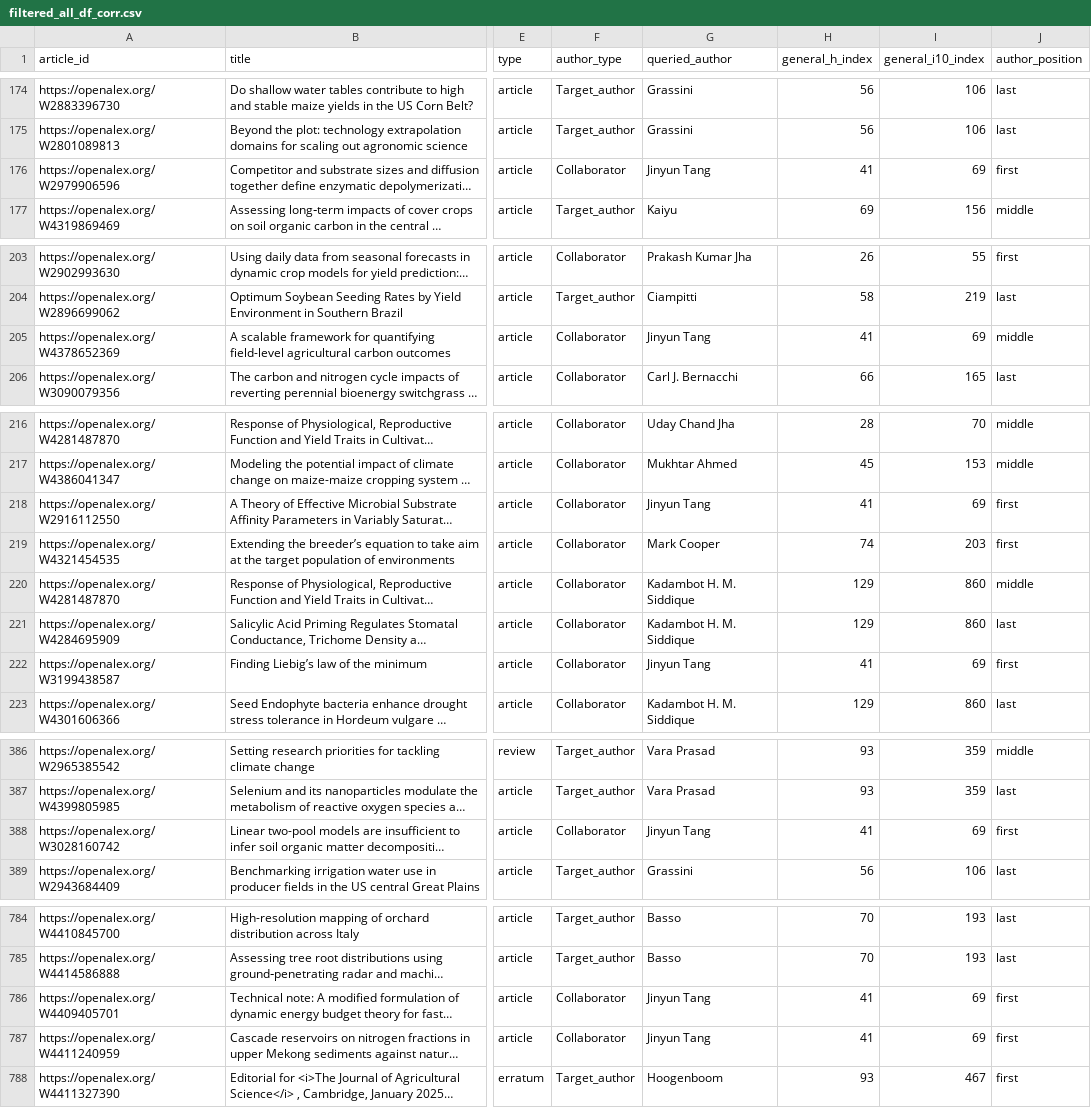
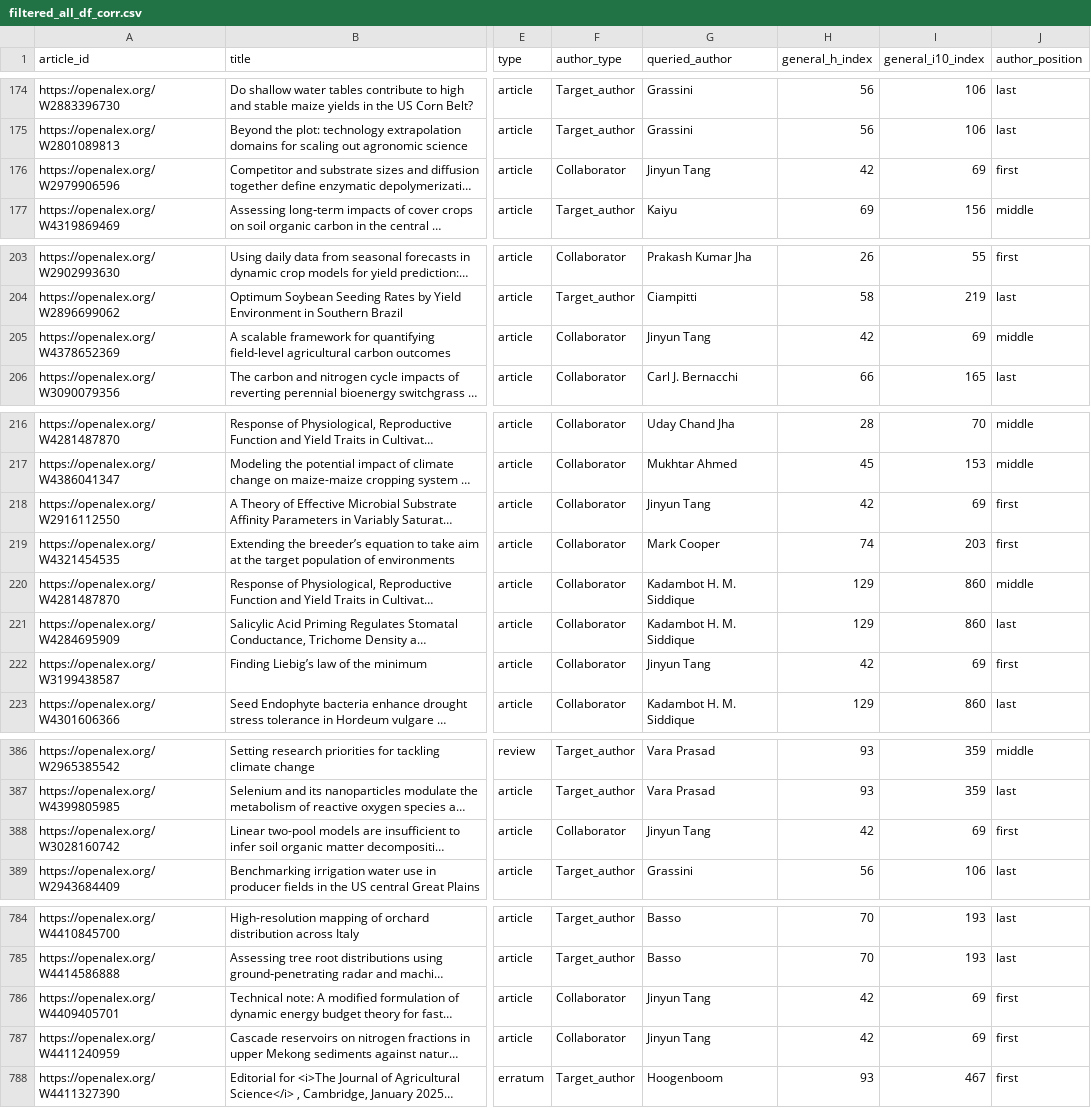
Before and after one commit to Ciampitti-Lab/PublicationAnalysis, a CSV file: data/filtered_all_df_corr.csv, drawn as a sheet; only a part is shown, gaps mark what is left out; long unchanged cells end in …; the diff covers the shown part only; the diff names each change by its address in the sheet, - before the commit and + after, or states it on an @@ line.

```diff
--- a/data/filtered_all_df_corr.csv
+++ b/data/filtered_all_df_corr.csv
-H176 (general_h_index): 41
+H176 (general_h_index): 42
-H205 (general_h_index): 41
+H205 (general_h_index): 42
-H218 (general_h_index): 41
+H218 (general_h_index): 42
-H222 (general_h_index): 41
+H222 (general_h_index): 42
-H388 (general_h_index): 41
+H388 (general_h_index): 42
-H786:H787 (general_h_index): 41
+H786:H787 (general_h_index): 42
```
Also changed, not shown: 5 edited cells elsewhere in this file, data/JOURNAL_IF_2025.csv, 5 other files.
